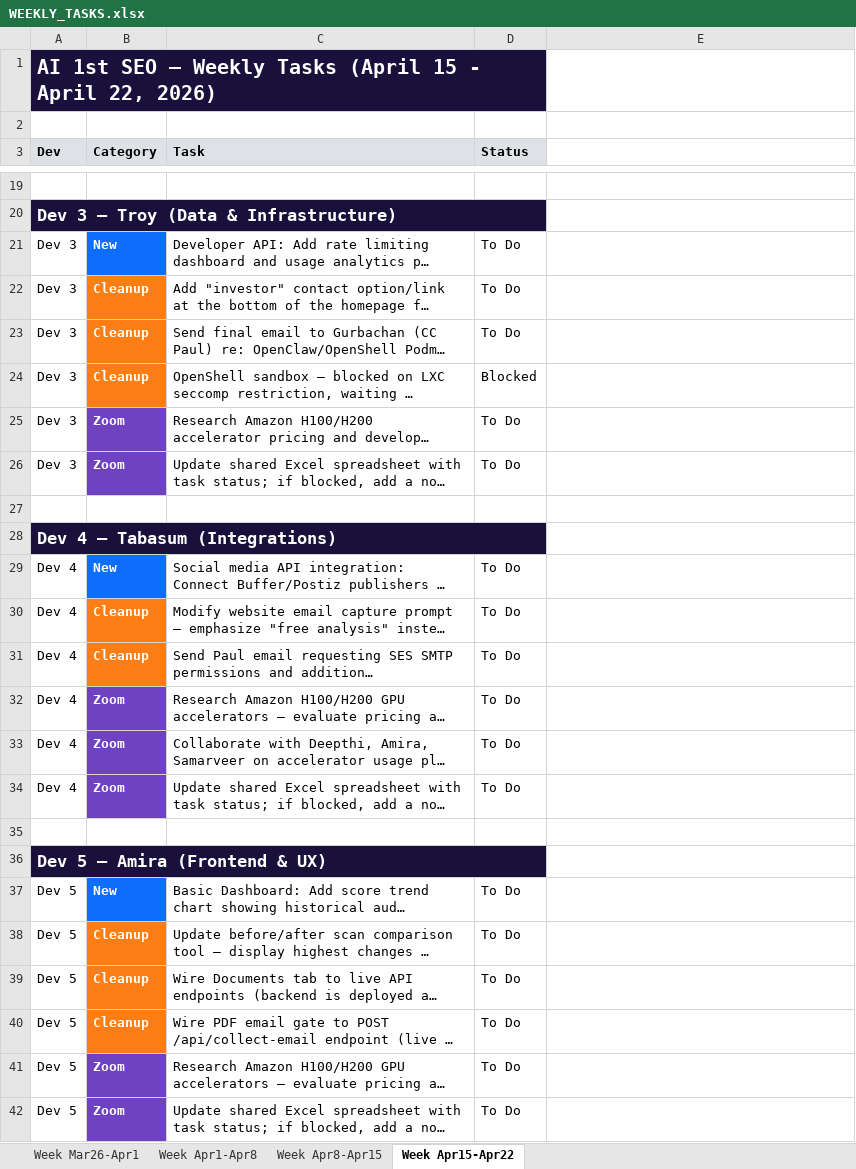
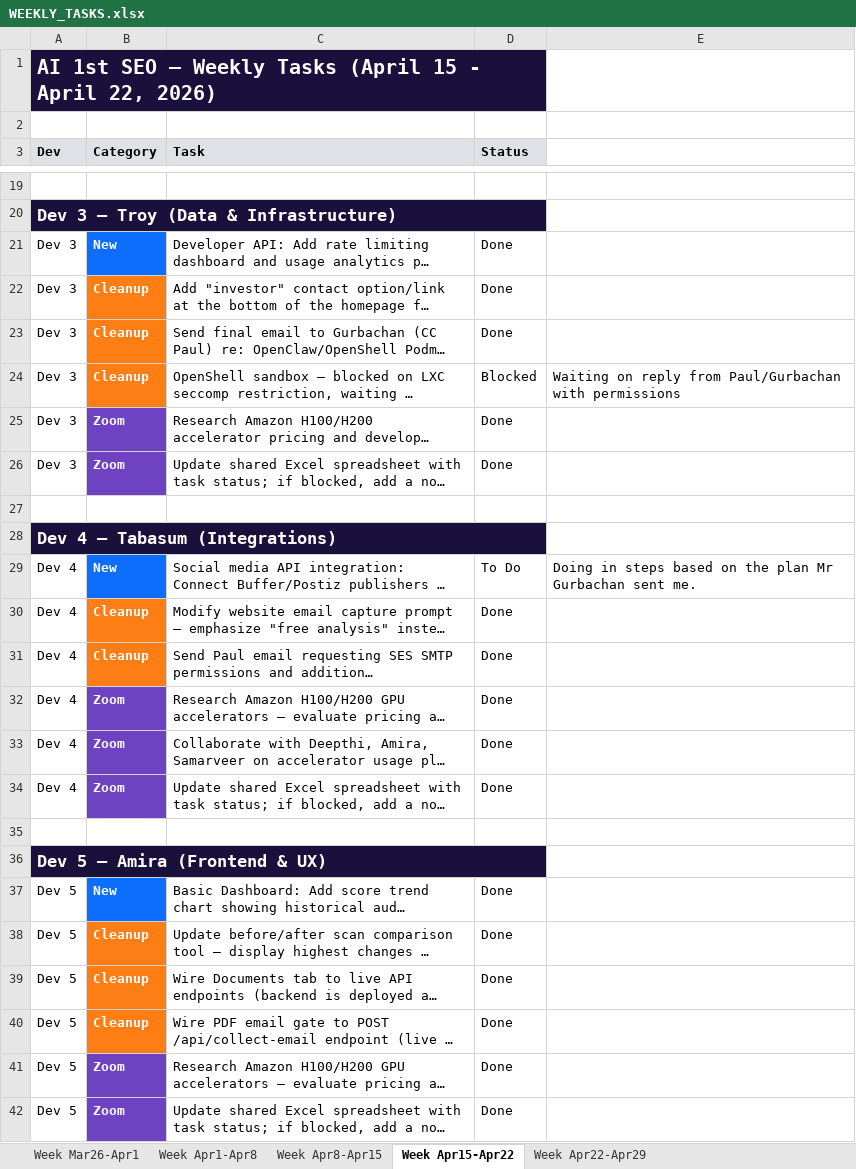
Before and after one commit to DeepthiSarayuGunda/ai1stseo-backend, an Excel workbook: OneDrive/Desktop/seo deployment/WEEKLY_TASKS.xlsx, sheet Week Apr15-Apr22, drawn as a sheet; only a part is shown, gaps mark what is left out; long unchanged cells end in …; values as stored, in another font and other column widths than the file's, no borders; the diff names each change by its address in the sheet, - before the commit and + after, or states it on an @@ line.

Commit message:
Add Week Apr22-Apr29 tasks: 30 tasks, Invest Ottawa demo prep, H100 experiments, content freshness

```diff
--- a/OneDrive/Desktop/seo deployment/WEEKLY_TASKS.xlsx (sheet Week Apr15-Apr22)
+++ b/OneDrive/Desktop/seo deployment/WEEKLY_TASKS.xlsx (sheet Week Apr15-Apr22)
+sheet tab: Week Apr22-Apr29
-D21:D23 (Status): To Do
+D21:D23 (Status): Done
-E24: (empty)
+E24: Waiting on reply from Paul/Gurbachan with permissions
-D25:D26 (Status): To Do
+D25:D26 (Status): Done
-E29: (empty)
+E29: Doing in steps based on the plan Mr Gurbachan sent me.
-D30:D34 (Status): To Do
+D30:D34 (Status): Done
-D37:D42 (Status): To Do
+D37:D42 (Status): Done
```
Also changed, not shown: sheet Week Apr1-Apr8, sheet Week Apr8-Apr15.
